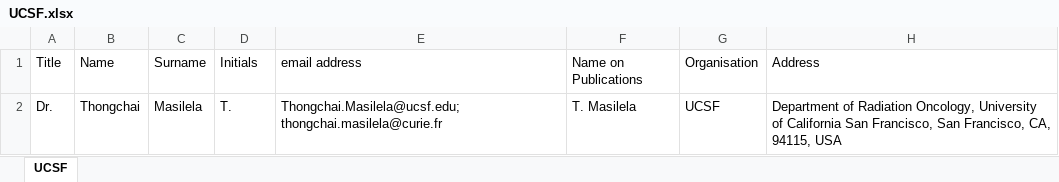
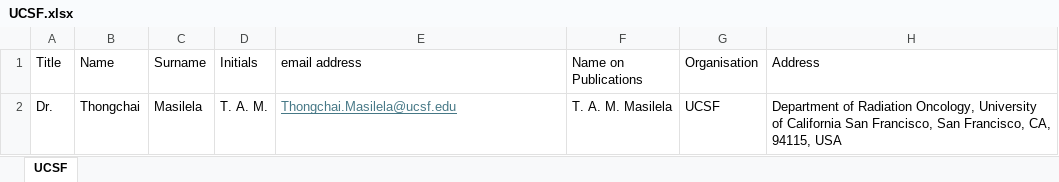
Before and after one commit to ImperialCollegeLondon/LhARA-Collaboration-lists, an Excel workbook: 11-CollaborationList/UCSF.xlsx, sheet UCSF, drawn as a sheet; only a part is shown; values as stored, in another font and other column widths than the file's, no borders; table styles not drawn; the diff names each change by its address in the sheet, - before the commit and + after, or states it on an @@ line.

Commit message:
Update to UCSF

```diff
--- a/11-CollaborationList/UCSF.xlsx (sheet UCSF)
+++ b/11-CollaborationList/UCSF.xlsx (sheet UCSF)
-D2 (Initials): T.
+D2 (Initials): T. A. M.
-E2 (email address): Thongchai.Masilela@ucsf.edu; thongchai.masilela@curie.fr
+E2 (email address): Thongchai.Masilela@ucsf.edu
@@ E2 underline: off → on, text colour: black → #467886 @@
-F2 (Name on Publications): T. Masilela
+F2 (Name on Publications): T. A. M. Masilela
```
Also changed, not shown: 11-CollaborationList/2025-11-Refresh/00-RefreshLog.xlsx, 1 other file.
